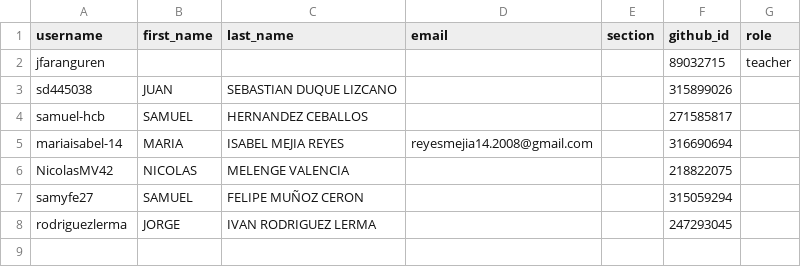
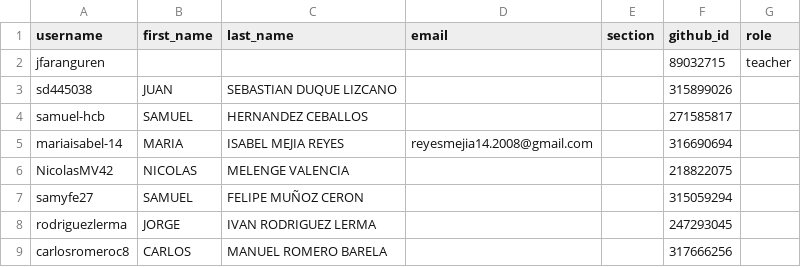
Before and after one commit to UniversidadIcesi-DCSI-BloqueAlgoritmos/classroom50, a CSV file: 2026-2-g1-apo1-sis/roster.csv, drawn as a sheet.

Commit message:
[Classroom 50] Add student: 2026-2-g1-apo1-sis/carlosromeroc8

```diff
--- a/2026-2-g1-apo1-sis/roster.csv
+++ b/2026-2-g1-apo1-sis/roster.csv
@@ -8 +8,2 @@ samyfe27,SAMUEL,FELIPE MUÑOZ CERON,,,315059294,
 rodriguezlerma,JORGE,IVAN RODRIGUEZ LERMA,,,247293045,
+carlosromeroc8,CARLOS,MANUEL ROMERO BARELA,,,317666256,
```
